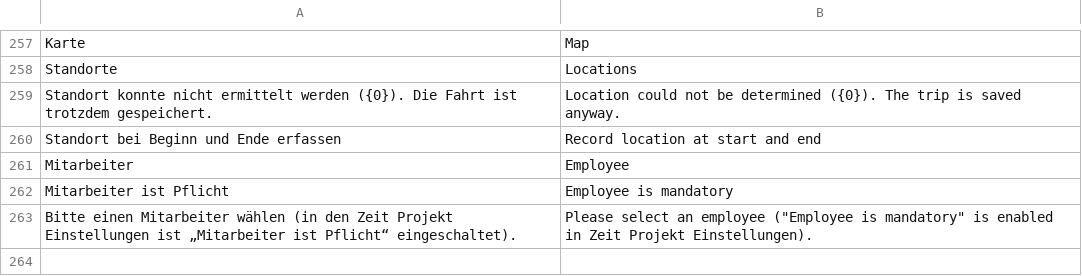
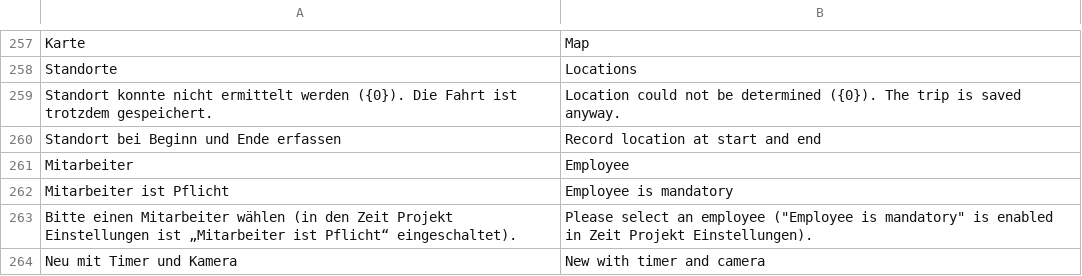
Before and after one commit to nienhausdavid/zeit_projekt, a CSV file: zeit_projekt/translations/en.csv, drawn as a sheet; only a part is shown, gaps mark what is left out; the diff names each change by its address in the sheet, - before the commit and + after, or states it on an @@ line.

```diff
--- a/zeit_projekt/translations/en.csv
+++ b/zeit_projekt/translations/en.csv
+row 264: Neu mit Timer und Kamera | New with timer and camera
```
Also changed, not shown: 6 other files.
